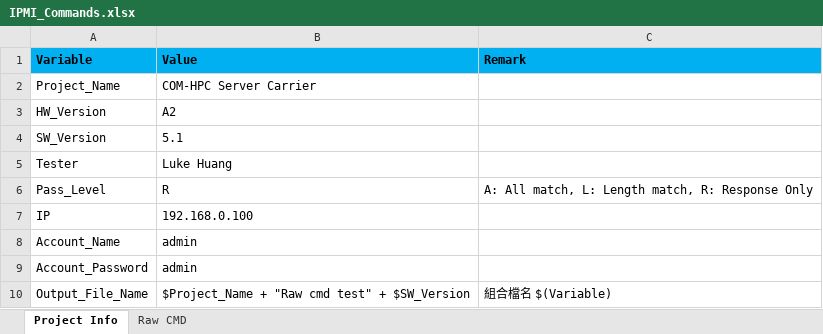
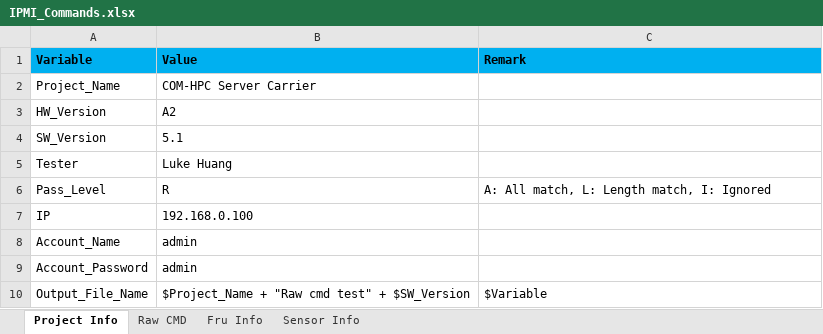
Before and after one commit to eric891224/Adlink_Scripts, an Excel workbook: IPMI_AutoCommand/IPMI_Commands.xlsx, sheet Project Info, drawn as a sheet; values as stored, in another font and other column widths than the file's, no borders; the diff names each change by its address in the sheet, - before the commit and + after, or states it on an @@ line.

```diff
--- a/IPMI_AutoCommand/IPMI_Commands.xlsx (sheet Project Info)
+++ b/IPMI_AutoCommand/IPMI_Commands.xlsx (sheet Project Info)
+sheet tab: Fru Info
+sheet tab: Sensor Info
-C6 (Remark): A: All match, L: Length match, R: Response Only
+C6 (Remark): A: All match, L: Length match, I: Ignored
-C10 (Remark): 組合檔名 $(Variable)
+C10 (Remark): $Variable
```
Also changed, not shown: sheet Raw CMD, 5 other files.
